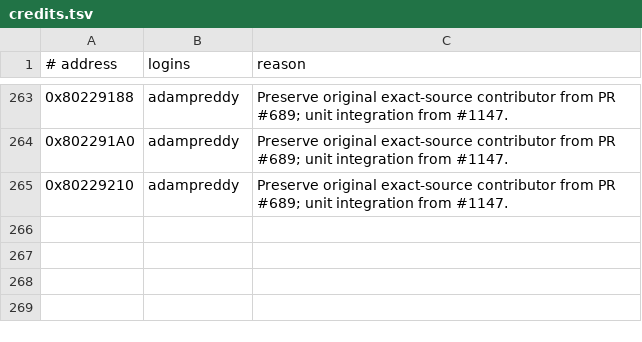
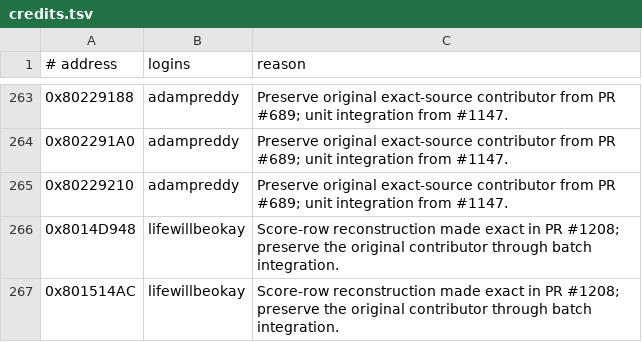
Before and after one commit to mitsevox/nflstreet2, a TSV file: config/GN7E69-rev0/credits.tsv, drawn as a sheet; only a part is shown, gaps mark what is left out.

Commit message:
Preserve attribution and add supported names and purpose comments for newly exact functions

```diff
--- a/config/GN7E69-rev0/credits.tsv
+++ b/config/GN7E69-rev0/credits.tsv
@@ -265 +265,3 @@
 0x80229210	adampreddy	Preserve original exact-source contributor from PR #689; unit integration from #1147.
+0x8014D948	lifewillbeokay	Score-row reconstruction made exact in PR #1208; preserve the original contributor through batch integration.
+0x801514AC	lifewillbeokay	Score-row reconstruction made exact in PR #1208; preserve the original contributor through batch integration.
```
Also changed, not shown: 18 other files.
